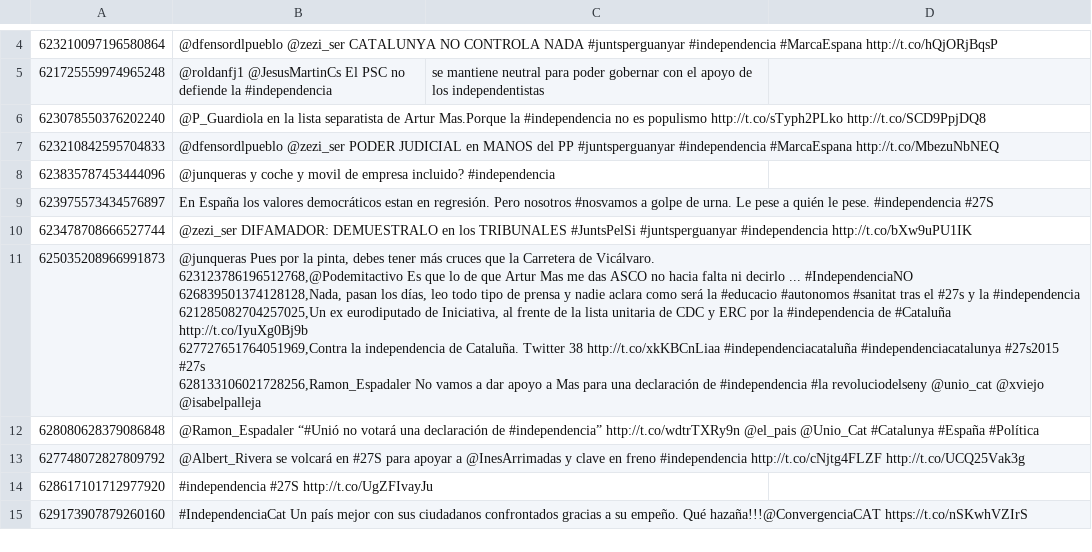
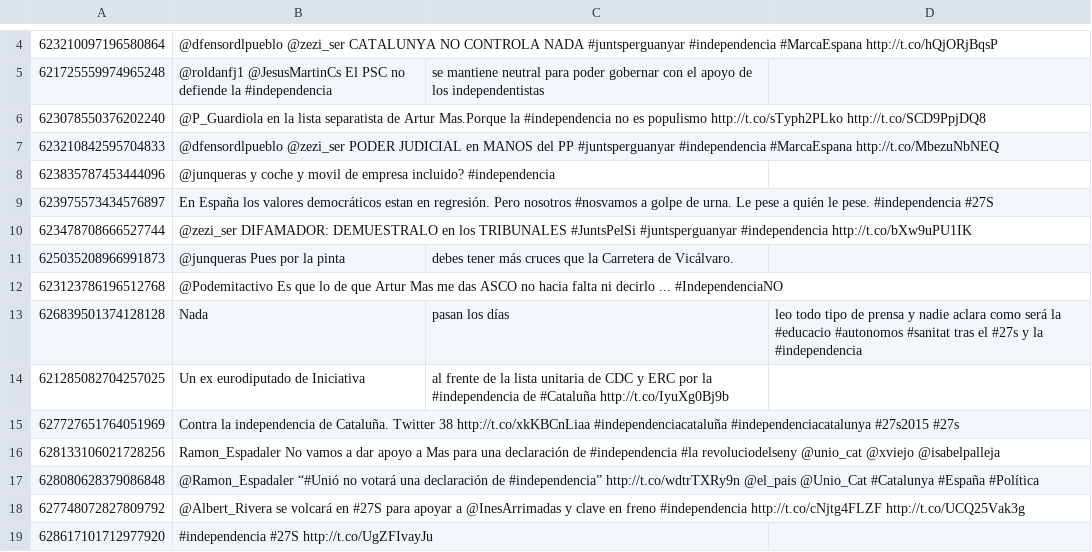
Before and after one commit to Ambros94/IberEval2017, a CSV file: resources/stance/alc-tweets.csv, drawn as a sheet; only a part is shown, gaps mark what is left out; the shorter side is filled out with more unchanged rows; ↵ is a line break in a cell; the diff names each change by its address in the sheet, - before the commit and + after, or states it on an @@ line.

Commit message:
Fixed stance parser

```diff
--- a/resources/stance/alc-tweets.csv
+++ b/resources/stance/alc-tweets.csv
-B11: …por la pinta, debes tener más cruces que la Carretera de Vicálvaro. ↵ 623123786196512768,@Podemitactivo Es que lo de que Artur Mas me das ASCO no hacia falta ni decirlo ... #IndependenciaNO ↵ 626839501374128128,Nada, pasan los días, leo todo tipo de prensa y nadie aclara como será la #educacio #autonomos #sanitat tras el #27s y la #independencia ↵ 621285082704257025,Un ex eurodiputado de Iniciativa, al frente de la lista unitaria de CDC y ERC por la #independencia de #Cataluña http://t.co/IyuXg0Bj9b ↵ 627727651764051969,Contra la independencia de Cataluña. Twitter 38 http://t.co/xkKBCnLiaa #independenciacataluña #independenciacatalunya #27s2015 #27s ↵ 628133106021728256,Ramon_Espadaler No vamos a dar apoyo a Mas para una declaración de #independencia #la revoluciodelseny @unio_cat @xviejo @isabelpalleja
+B11: …por la pinta
-C11: (empty)
+C11: debes tener más cruces que la Carretera de Vicálvaro.
+row 12: 623123786196512768 | @Podemitactivo Es que lo de que Artur Mas me das ASCO no hacia falta ni decirlo ... #IndependenciaNO
+row 13: 626839501374128128 | Nada | pasan los días | leo todo tipo de prensa y nadie aclara como será la #educacio #autonomos #sanitat tras el #27s y la #independencia
+row 14: 621285082704257025 | Un ex eurodiputado de Iniciativa | al frente de la lista unitaria de CDC y ERC por la #independencia de #Cataluña http://t.co/IyuXg0Bj9b
+row 15: 627727651764051969 | Contra la independencia de Cataluña. Twitter 38 http://t.co/xkKBCnLiaa #independenciacataluña #independenciacatalunya #27s2015 #27s
+row 16: 628133106021728256 | Ramon_Espadaler No vamos a dar apoyo a Mas para una declaración de #independencia #la revoluciodelseny @unio_cat @xviejo @isabelpalleja
```
Also changed, not shown: resources/stance/alc-truth.csv, 2 other files.
